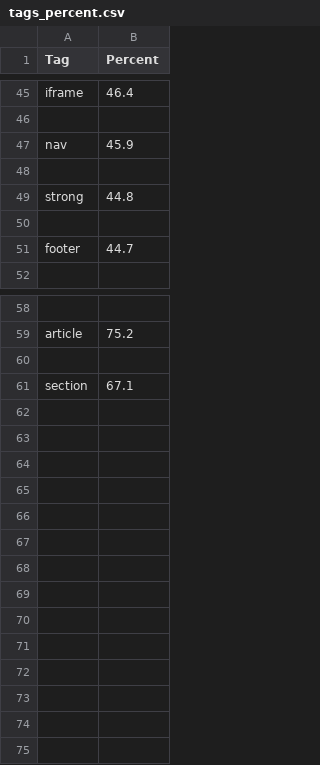
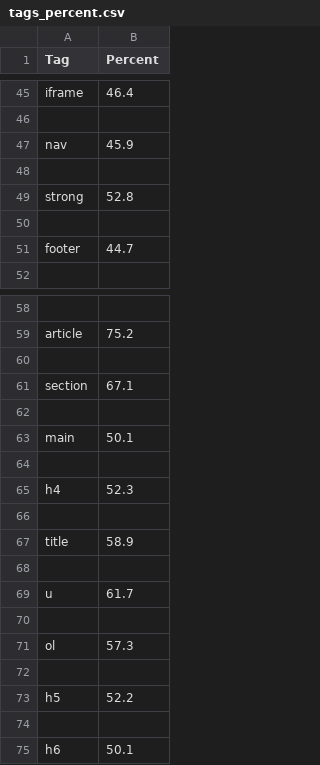
Before and after one commit to auhide/website_cleaner, a CSV file: data/tags_percent.csv, drawn as a sheet; only a part is shown, gaps mark what is left out.

```diff
--- a/data/tags_percent.csv
+++ b/data/tags_percent.csv
@@ -48,3 +48,3 @@ nav,45.9
 ,
-strong,44.8
+strong,52.8
 ,
@@ -61 +61,15 @@ article,75.2
 section,67.1
+,
+main,50.1
+,
+h4,52.3
+,
+title,58.9
+,
+u,61.7
+,
+ol,57.3
+,
+h5,52.2
+,
+h6,50.1
```
Also changed, not shown: 5 other files.
